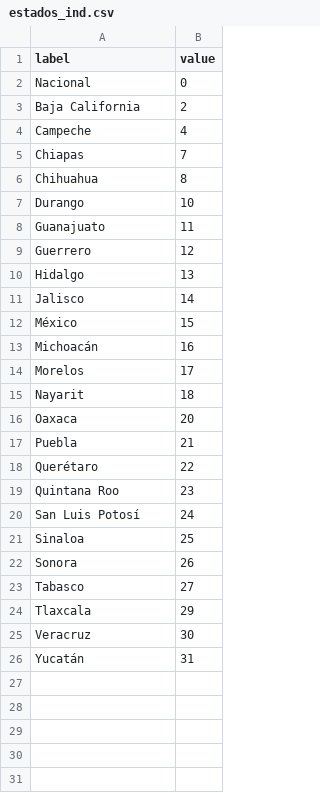
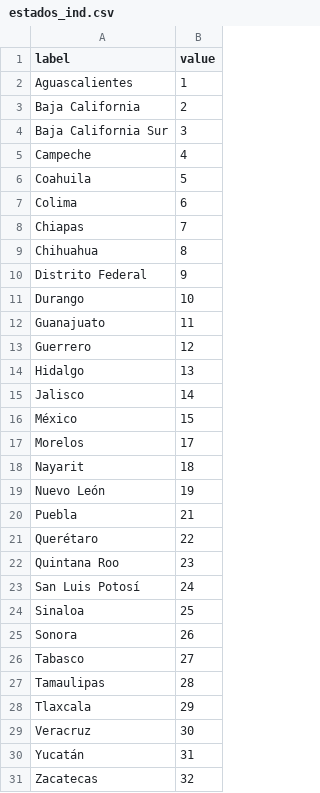
Before and after one commit to paola-md/Tesis-Enlace, a CSV file: deploy/data/estados_ind.csv, drawn as a sheet.

```diff
--- a/deploy/data/estados_ind.csv
+++ b/deploy/data/estados_ind.csv
@@ -1,7 +1,11 @@
 label,value
-Nacional,0
+Aguascalientes,1
 Baja California,2
+Baja California Sur,3
 Campeche,4
+Coahuila,5
+Colima,6
 Chiapas,7
 Chihuahua,8
+Distrito Federal,9
 Durango,10
@@ -12,6 +16,5 @@ Jalisco,14
 México,15
-Michoacán,16
 Morelos,17
 Nayarit,18
-Oaxaca,20
+Nuevo León,19
 Puebla,21
@@ -23,2 +26,3 @@ Sonora,26
 Tabasco,27
+Tamaulipas,28
 Tlaxcala,29
@@ -26 +30,2 @@ Veracruz ,30
 Yucatán,31
+Zacatecas,32
```
Also changed, not shown: deploy/data/estados.csv, 20 other files.
